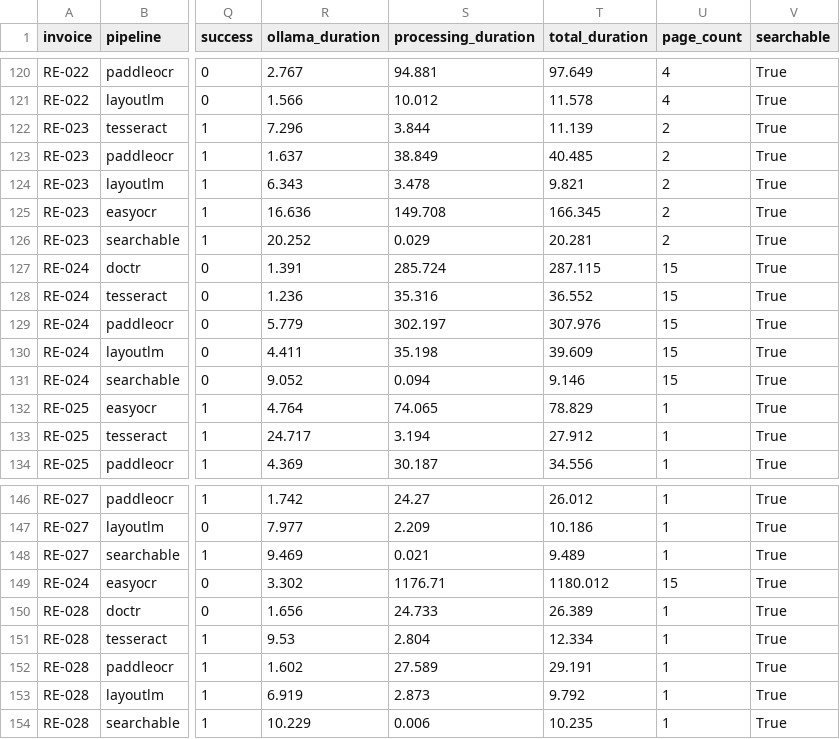
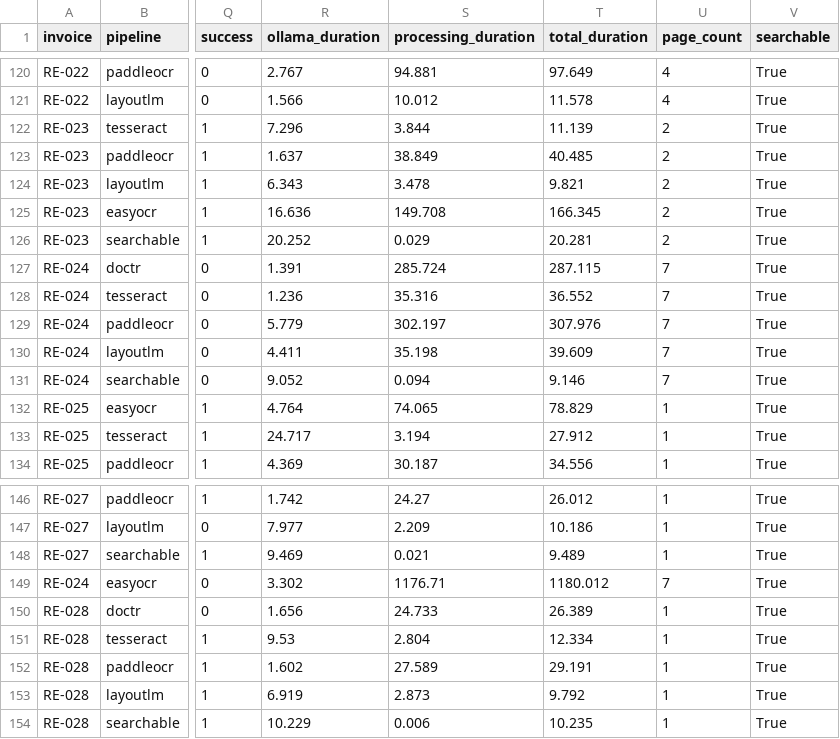
Before and after one commit to Ghazi-nk/invoice-idp-prototype, a CSV file: app/benchmark/results/summary_llama3.1_8b.csv, drawn as a sheet; only a part is shown, gaps mark what is left out; the diff names each change by its address in the sheet, - before the commit and + after, or states it on an @@ line.

Commit message:
fixed page count for RE-024

```diff
--- a/app/benchmark/results/summary_llama3.1_8b.csv
+++ b/app/benchmark/results/summary_llama3.1_8b.csv
-U127:U131 (page_count): 15
+U127:U131 (page_count): 7
-U149 (page_count): 15
+U149 (page_count): 7
```
Also changed, not shown: app/benchmark/results/complete_invoice_analysis.csv.
